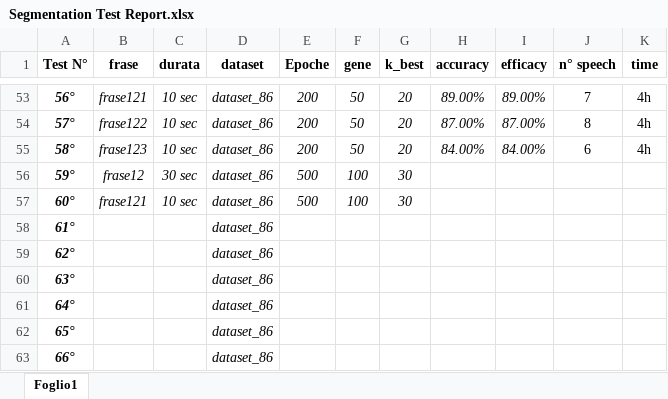
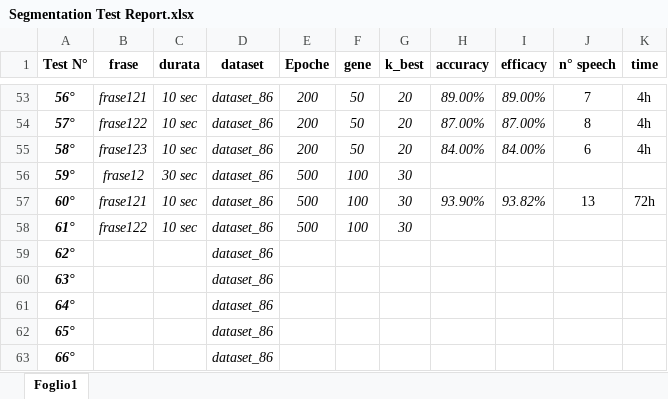
Before and after one commit to musimathicslab/speech_privacy_android_accelerometer, an Excel workbook: doc/Segmentation Test Report.xlsx, sheet Foglio1, drawn as a sheet; only a part is shown, gaps mark what is left out; values as stored, in another font and other column widths than the file's, no borders; removed rows and columns are numbered as before the commit, all else as after; the diff names each change by its address in the sheet, - before the commit and + after, or states it on an @@ line.

Commit message:
test60 done

```diff
--- a/doc/Segmentation Test Report.xlsx (sheet Foglio1)
+++ b/doc/Segmentation Test Report.xlsx (sheet Foglio1)
-H57 (accuracy): (empty)
+H57 (accuracy): 93.90%
-I57 (efficacy): (empty)
+I57 (efficacy): 93.82%
-J57 (n° speech): (empty)
+J57 (n° speech): 13
-K57 (time): (empty)
+K57 (time): 72h
-row 58: 61° |  |  | dataset_86
+row 58: 61° | frase122 | 10 sec | dataset_86 | 500 | 100 | 30
```
Also changed, not shown: 7 other files.
